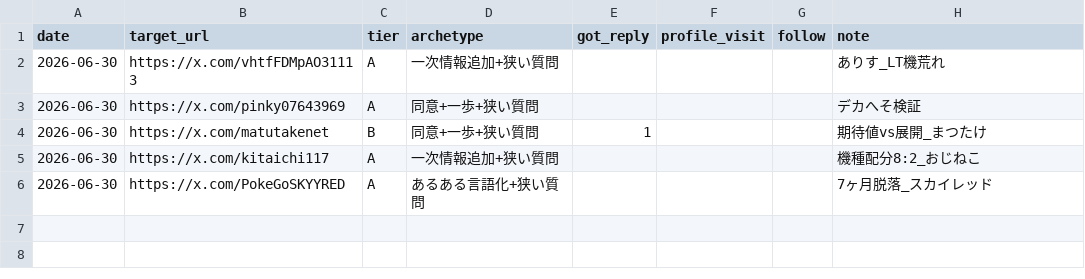
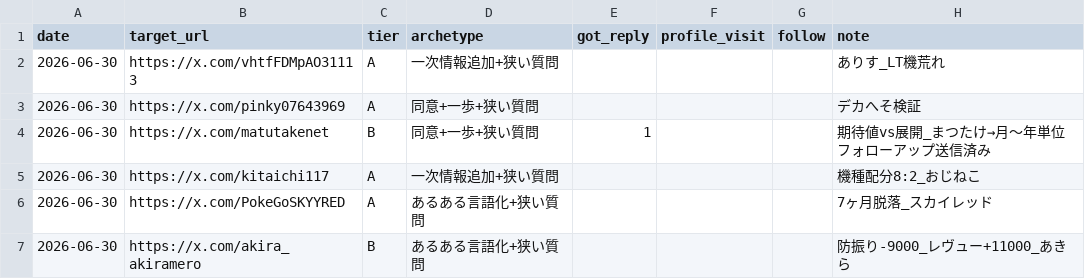
Before and after one commit to komatsu-dev-jp/-x-content-ops, a CSV file: data/reply_outreach_log.csv, drawn as a sheet.

```diff
--- a/data/reply_outreach_log.csv
+++ b/data/reply_outreach_log.csv
@@ -3,4 +3,5 @@ date,target_url,tier,archetype,got_reply,profile_visit,follow,note
 2026-06-30,https://x.com/pinky07643969,A,同意+一歩+狭い質問,,,,デカへそ検証
-2026-06-30,https://x.com/matutakenet,B,同意+一歩+狭い質問,1,,,期待値vs展開_まつたけ
+2026-06-30,https://x.com/matutakenet,B,同意+一歩+狭い質問,1,,,期待値vs展開_まつたけ→月〜年単位フォローアップ送信済み
 2026-06-30,https://x.com/kitaichi117,A,一次情報追加+狭い質問,,,,機種配分8:2_おじねこ
 2026-06-30,https://x.com/PokeGoSKYYRED,A,あるある言語化+狭い質問,,,,7ヶ月脱落_スカイレッド
+2026-06-30,https://x.com/akira_akiramero,B,あるある言語化+狭い質問,,,,防振り-9000_レヴュー+11000_あきら
```
Also changed, not shown: data/account_tiers.csv, data/daily_activity_log.csv.
